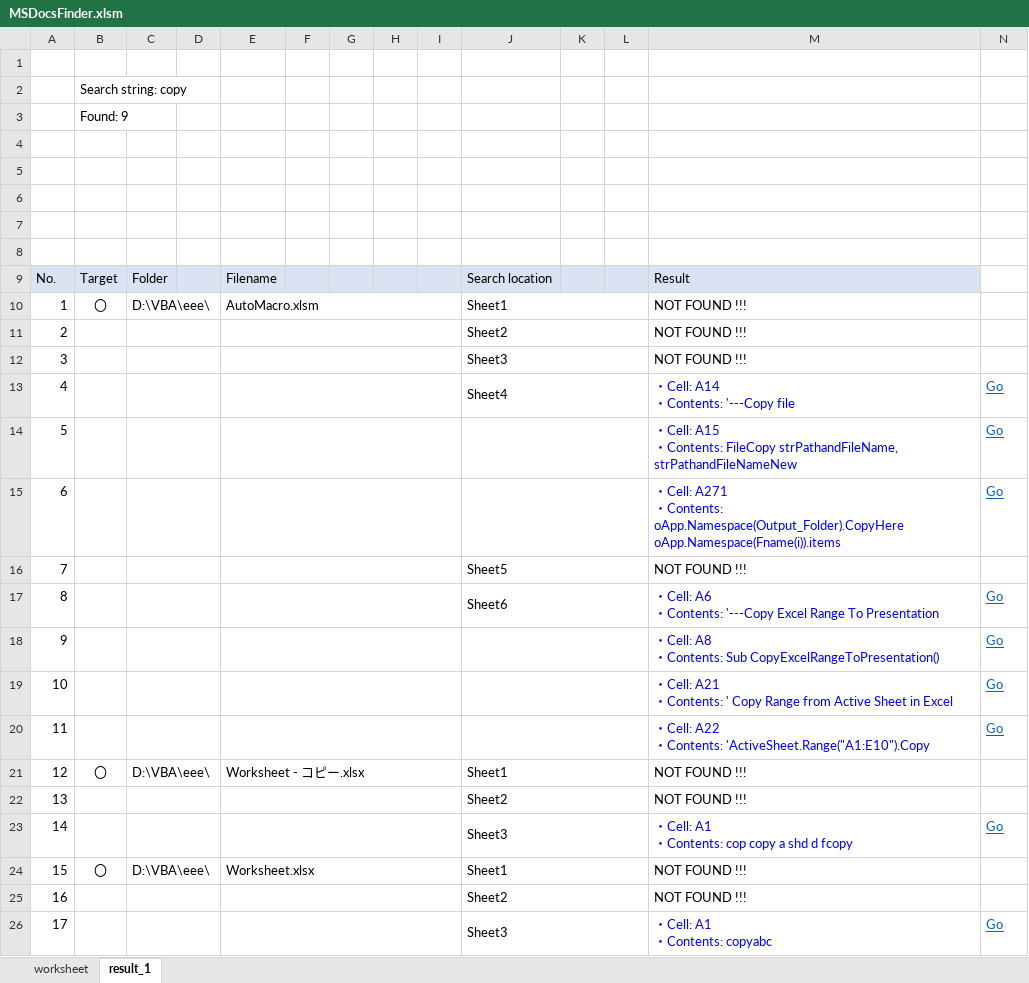
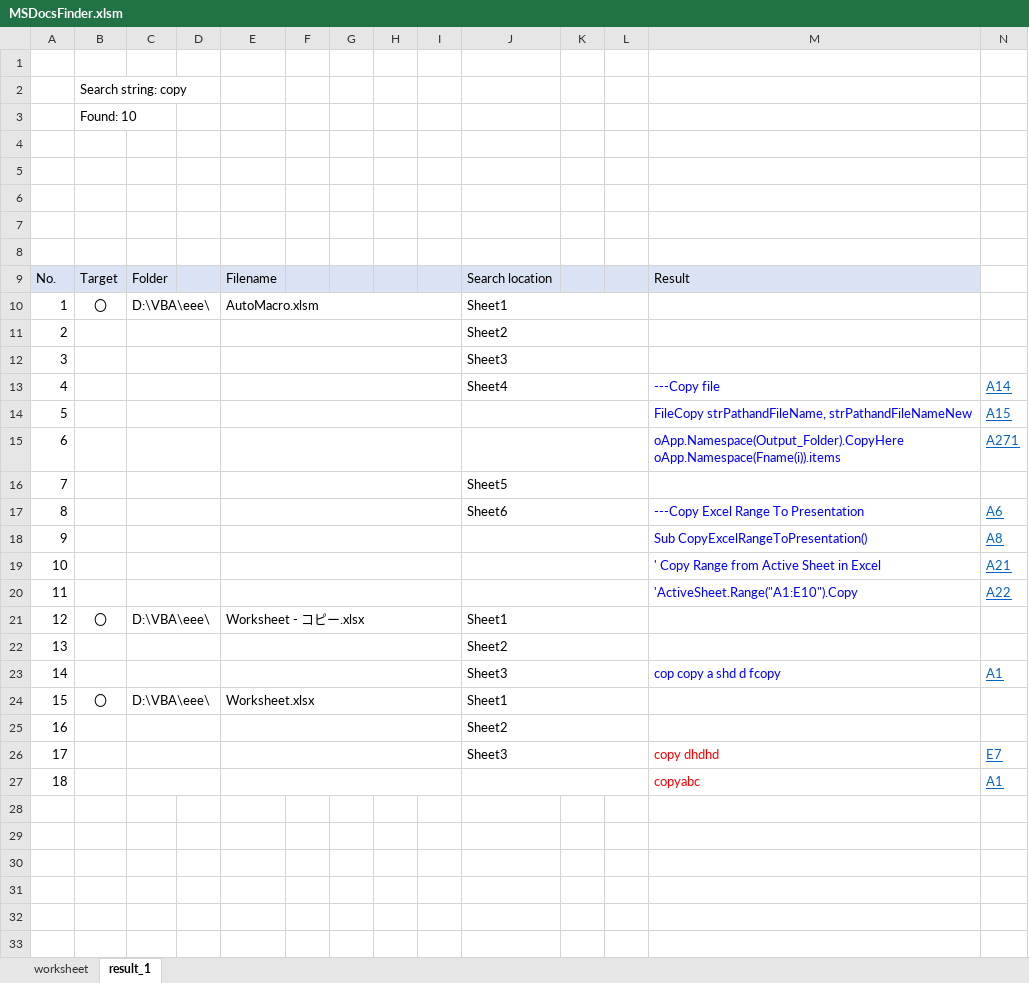
Before and after one commit to eslinux/VBA, an Excel workbook: MSDocsFinder.xlsm, sheet result_1, drawn as a sheet; values as stored, in another font and other column widths than the file's, no borders; removed rows and columns are numbered as before the commit, all else as after; ↵ is a line break in a cell; the diff names each change by its address in the sheet, - before the commit and + after, or states it on an @@ line.

Commit message:
Add files via upload

```diff
--- a/MSDocsFinder.xlsm (sheet result_1)
+++ b/MSDocsFinder.xlsm (sheet result_1)
-B3: Found: 9
+B3: Found: 10
-M10:M12: NOT FOUND !!!
+M10:M12: (empty)
-row 13: 4 |  |  |  |  |  |  |  |  | Sheet4 |  |  | ・Cell: A14 ↵ ・Contents: '---Copy file | Go
-row 14: 5 |  |  |  |  |  |  |  |  |  |  |  | ・Cell: A15 ↵ ・Contents: FileCopy strPathandFileName, strPathandFileNameNew | Go
-row 15: 6 |  |  |  |  |  |  |  |  |  |  |  | ・Cell: A271 ↵ ・Contents: oApp.Namespace(Output_Folder).CopyHere oApp.Namespace(Fname(i)).items | Go
-row 16: 7 |  |  |  |  |  |  |  |  | Sheet5 |  |  | NOT FOUND !!!
-row 17: 8 |  |  |  |  |  |  |  |  | Sheet6 |  |  | ・Cell: A6 ↵ ・Contents: '---Copy Excel Range To Presentation | Go
-row 18: 9 |  |  |  |  |  |  |  |  |  |  |  | ・Cell: A8 ↵ ・Contents: Sub CopyExcelRangeToPresentation() | Go
-row 19: 10 |  |  |  |  |  |  |  |  |  |  |  | ・Cell: A21 ↵ ・Contents: ' Copy Range from Active Sheet in Excel | Go
-row 20: 11 |  |  |  |  |  |  |  |  |  |  |  | ・Cell: A22 ↵ ・Contents: 'ActiveSheet.Range("A1:E10").Copy | Go
+row 13: 4 |  |  |  |  |  |  |  |  | Sheet4 |  |  | ---Copy file | A14
+row 14: 5 |  |  |  |  |  |  |  |  |  |  |  | FileCopy strPathandFileName, strPathandFileNameNew | A15
+row 15: 6 |  |  |  |  |  |  |  |  |  |  |  | oApp.Namespace(Output_Folder).CopyHere oApp.Namespace(Fname(i)).items | A271
+row 16: 7 |  |  |  |  |  |  |  |  | Sheet5
+row 17: 8 |  |  |  |  |  |  |  |  | Sheet6 |  |  | ---Copy Excel Range To Presentation | A6
+row 18: 9 |  |  |  |  |  |  |  |  |  |  |  | Sub CopyExcelRangeToPresentation() | A8
+row 19: 10 |  |  |  |  |  |  |  |  |  |  |  | ' Copy Range from Active Sheet in Excel | A21
+row 20: 11 |  |  |  |  |  |  |  |  |  |  |  | 'ActiveSheet.Range("A1:E10").Copy | A22
-M21:M22: NOT FOUND !!!
+M21:M22: (empty)
-row 23: 14 |  |  |  |  |  |  |  |  | Sheet3 |  |  | ・Cell: A1 ↵ ・Contents: cop copy a shd d fcopy | Go
+row 23: 14 |  |  |  |  |  |  |  |  | Sheet3 |  |  | cop copy a shd d fcopy | A1
-M24:M25: NOT FOUND !!!
+M24:M25: (empty)
-row 26: 17 |  |  |  |  |  |  |  |  | Sheet3 |  |  | ・Cell: A1 ↵ ・Contents: copyabc | Go
+row 26: 17 |  |  |  |  |  |  |  |  | Sheet3 |  |  | copy dhdhd | E7
+row 27: 18 |  |  |  |  |  |  |  |  |  |  |  | copyabc | A1
```
Also changed, not shown: charts or pictures.
